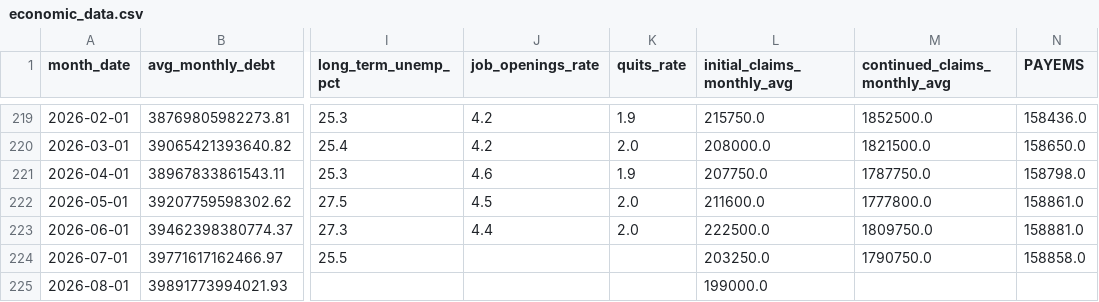
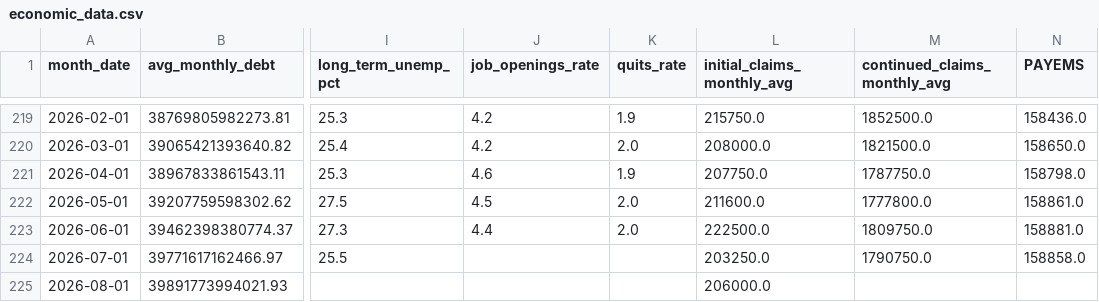
Before and after one commit to robyoung1968/national-economy-audit, a CSV file: economic_data.csv, drawn as a sheet; only a part is shown, gaps mark what is left out; the diff names each change by its address in the sheet, - before the commit and + after, or states it on an @@ line.

```diff
--- a/economic_data.csv
+++ b/economic_data.csv
-L225 (initial_claims_monthly_avg): 199000.0
+L225 (initial_claims_monthly_avg): 206000.0
```
Also changed, not shown: 2 other files.
